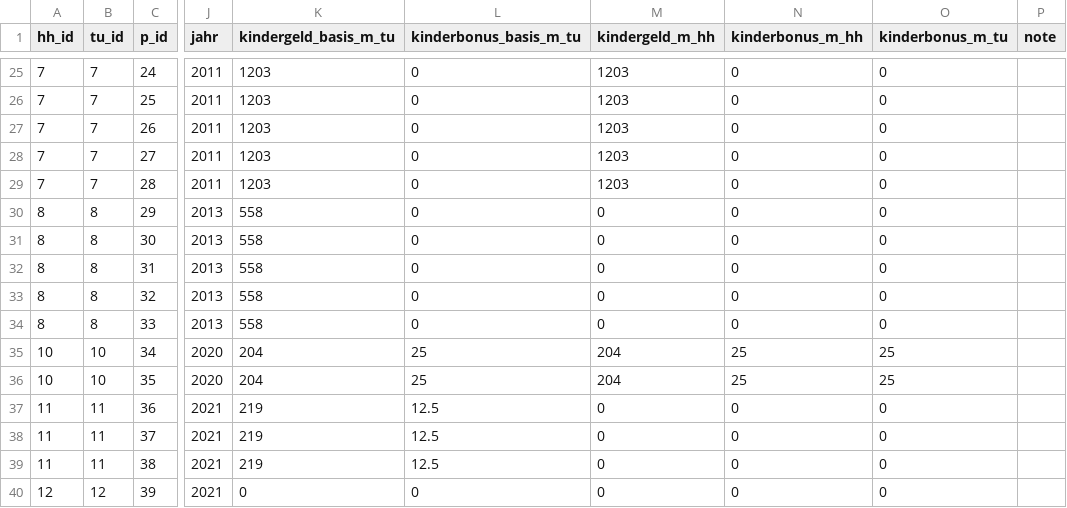
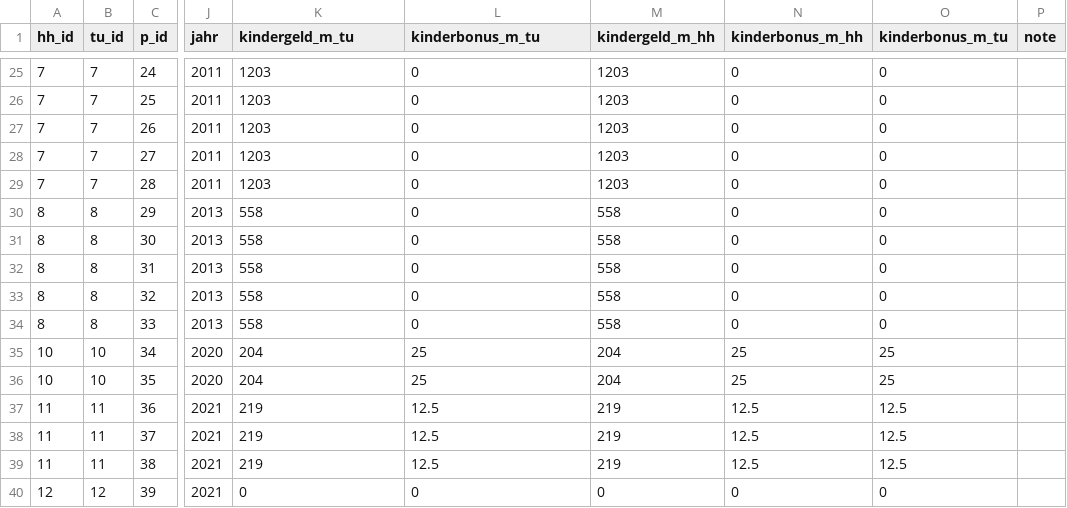
Before and after one commit to iza-institute-of-labor-economics/gettsim, a CSV file: src/_gettsim_tests/test_data/kindergeld.csv, drawn as a sheet; only a part is shown, gaps mark what is left out; the diff names each change by its address in the sheet, - before the commit and + after, or states it on an @@ line.

```diff
--- a/src/_gettsim_tests/test_data/kindergeld.csv
+++ b/src/_gettsim_tests/test_data/kindergeld.csv
-K1: kindergeld_basis_m_tu
+K1: kindergeld_m_tu
-L1: kinderbonus_basis_m_tu
+L1: kinderbonus_m_tu
-M30:M34 (kindergeld_m_hh): 0
+M30:M34 (kindergeld_m_hh): 558
-M37:M39 (kindergeld_m_hh): 0
+M37:M39 (kindergeld_m_hh): 219
-N37:N39 (kinderbonus_m_hh): 0
+N37:N39 (kinderbonus_m_hh): 12.5
-O37:O39 (kinderbonus_m_tu): 0
+O37:O39 (kinderbonus_m_tu): 12.5
```
Also changed, not shown: src/_gettsim_tests/test_data/favorability_check.csv, 11 other files.
